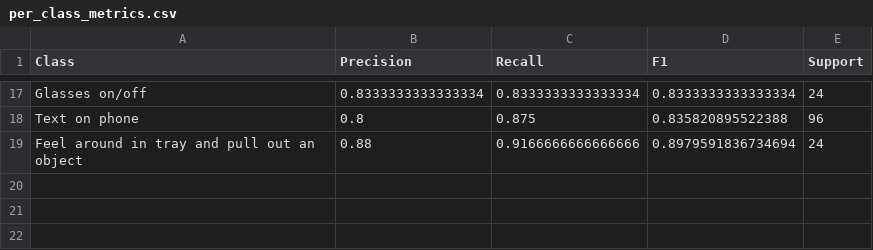
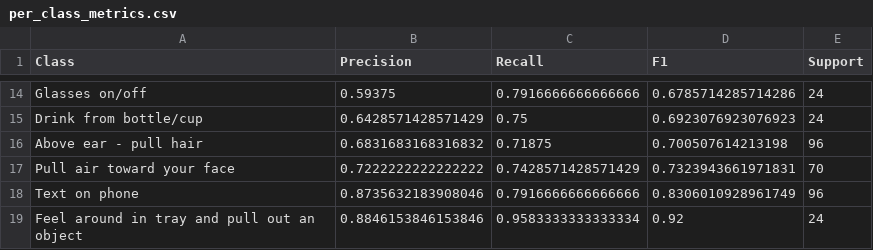
Before and after one commit to m3nadav/sadna, a CSV file: analysis_results/fusion_tof_multistream_cnn_conv2d_finetune/per_class_metrics.csv, drawn as a sheet; only a part is shown, gaps mark what is left out; addresses are those after the commit; the diff covers the shown part only; the diff names each change by its address in the sheet, - before the commit and + after, or states it on an @@ line.

```diff
--- a/analysis_results/fusion_tof_multistream_cnn_conv2d_finetune/per_class_metrics.csv
+++ b/analysis_results/fusion_tof_multistream_cnn_conv2d_finetune/per_class_metrics.csv
-B14 (Precision): 0.8333333333333334
+B14 (Precision): 0.59375
-C14 (Recall): 0.8333333333333334
+C14 (Recall): 0.7916666666666666
-D14 (F1): 0.8333333333333334
+D14 (F1): 0.6785714285714286
+row 15: Drink from bottle/cup | 0.6428571428571429 | 0.75 | 0.6923076923076923 | 24
+row 16: Above ear - pull hair | 0.6831683168316832 | 0.71875 | 0.700507614213198 | 96
+row 17: Pull air toward your face | 0.7222222222222222 | 0.7428571428571429 | 0.7323943661971831 | 70
-B18 (Precision): 0.8
+B18 (Precision): 0.8735632183908046
-C18 (Recall): 0.875
+C18 (Recall): 0.7916666666666666
-D18 (F1): 0.835820895522388
+D18 (F1): 0.8306010928961749
-B19 (Precision): 0.88
+B19 (Precision): 0.8846153846153846
-C19 (Recall): 0.9166666666666666
+C19 (Recall): 0.9583333333333334
-D19 (F1): 0.8979591836734694
+D19 (F1): 0.92
```
Also changed, not shown: 4 added rows, 7 removed rows and 22 edited cells elsewhere in this file, analysis_results/fusion_tof_multistream_cnn_conv2d_finetune/misclassifications.csv, analysis_results/fusion_tof_multistream_cnn_conv2d_finetune/region_accuracy.csv, 48 other files.
